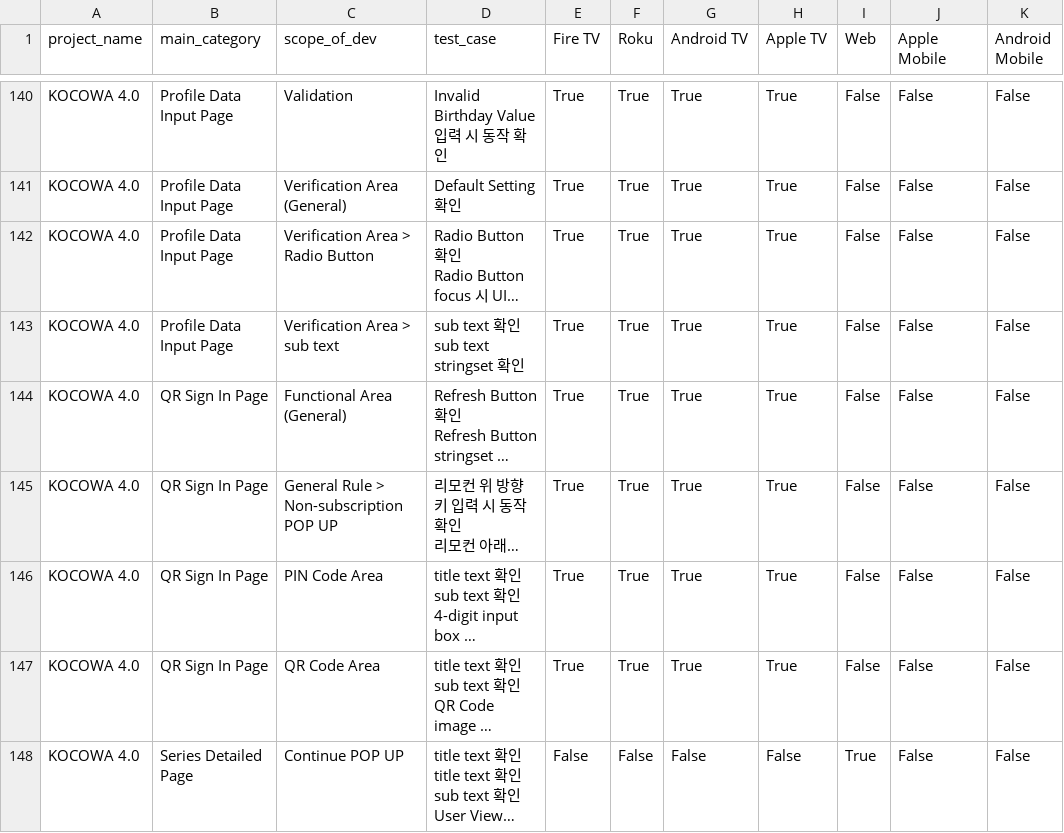
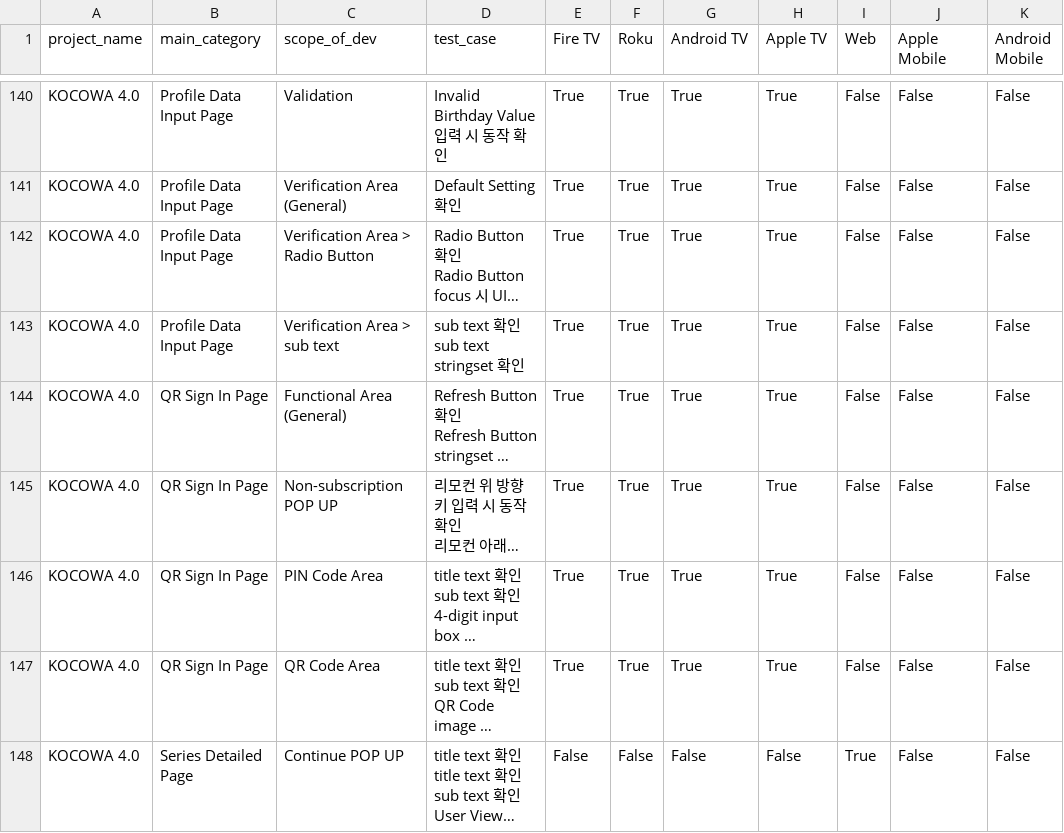
Before and after one commit to offthemenu/wA-projects, a CSV file: qc-request/data/processed/processed_KOCOWA_4.0_tc_connectedTV.csv, drawn as a sheet; only a part is shown, gaps mark what is left out; long unchanged cells end in …; the diff covers the shown part only; the diff names each change by its address in the sheet, - before the commit and + after, or states it on an @@ line.

Commit message:
df cleanup: removed general rule from sub_cat

```diff
--- a/qc-request/data/processed/processed_KOCOWA_4.0_tc_connectedTV.csv
+++ b/qc-request/data/processed/processed_KOCOWA_4.0_tc_connectedTV.csv
-C145 (scope_of_dev): General Rule > Non-subscription POP UP
+C145 (scope_of_dev): Non-subscription POP UP
```
Also changed, not shown: 4 added rows, 8 removed rows and 5 edited cells elsewhere in this file, 1 other file.
